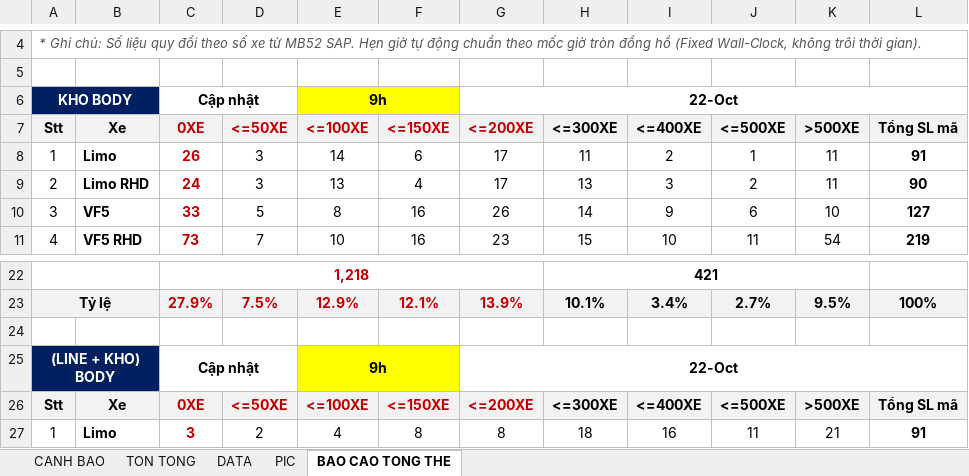
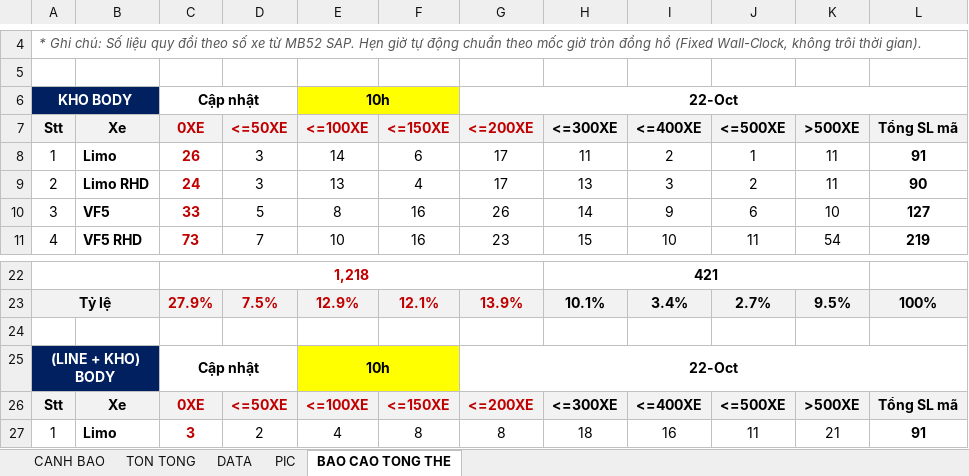
Before and after one commit to taikthp357-ctrl/production-tools, an Excel workbook: tools/stock-fg-ma-body/261008_Stock_FG_MA_BODY_V3_7.xlsm, sheet BAO CAO TONG THE, drawn as a sheet; only a part is shown, gaps mark what is left out; values as stored, in another font and other column widths than the file's, no borders; charts and pictures not drawn; the diff names each change by its address in the sheet, - before the commit and + after, or states it on an @@ line.

Commit message:
fix(stock-alert): release v3.7.18 - fix Teams alert webhook schema (Adaptive Card 1.4, Single-Model dispatch sub-21KB, exact SelectedModels filter, retry logic)

```diff
--- a/tools/stock-fg-ma-body/261008_Stock_FG_MA_BODY_V3_7.xlsm (sheet BAO CAO TONG THE)
+++ b/tools/stock-fg-ma-body/261008_Stock_FG_MA_BODY_V3_7.xlsm (sheet BAO CAO TONG THE)
-E6 (<=100XE): 9h
+E6 (<=100XE): 10h
-E25 (<=100XE): 9h
+E25 (<=100XE): 10h
```
Also changed, not shown: charts or pictures, tools/sap-vba-tool/261008_Stock_FG_MA_BODY.xlsm, 10 other files.
